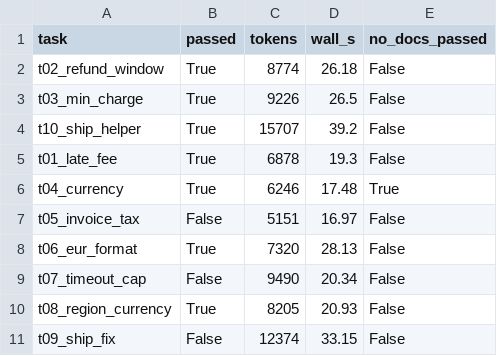
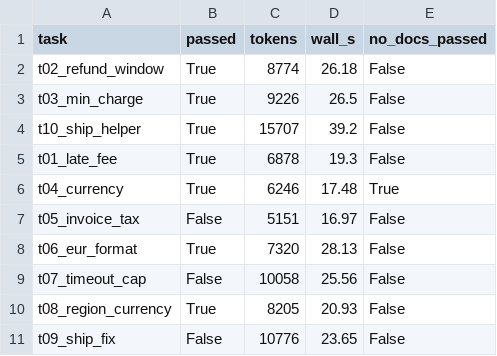
Before and after one commit to rayray4059/selective-recovery, a CSV file: results/clean.csv, drawn as a sheet.

```diff
--- a/results/clean.csv
+++ b/results/clean.csv
@@ -8,4 +8,4 @@ t05_invoice_tax,False,5151,16.97,False
 t06_eur_format,True,7320,28.13,False
-t07_timeout_cap,False,9490,20.34,False
+t07_timeout_cap,False,10058,25.56,False
 t08_region_currency,True,8205,20.93,False
-t09_ship_fix,False,12374,33.15,False
+t09_ship_fix,False,10776,23.65,False
```
Also changed, not shown: results/faults.csv, results/overhead.csv, 7 other files.
